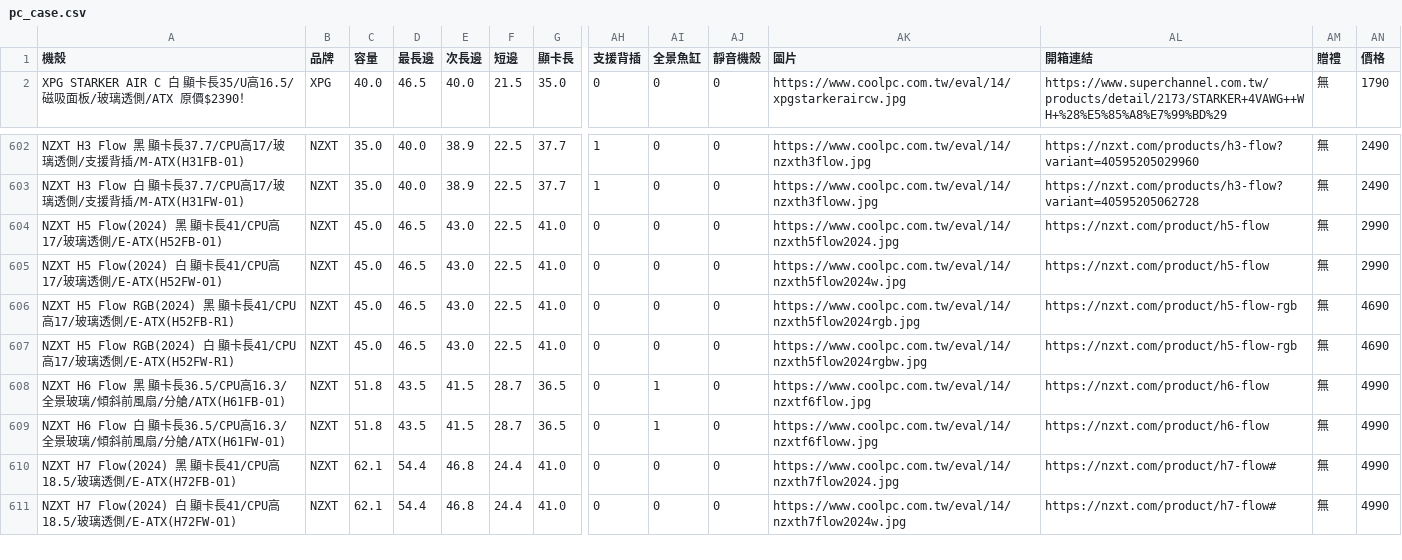
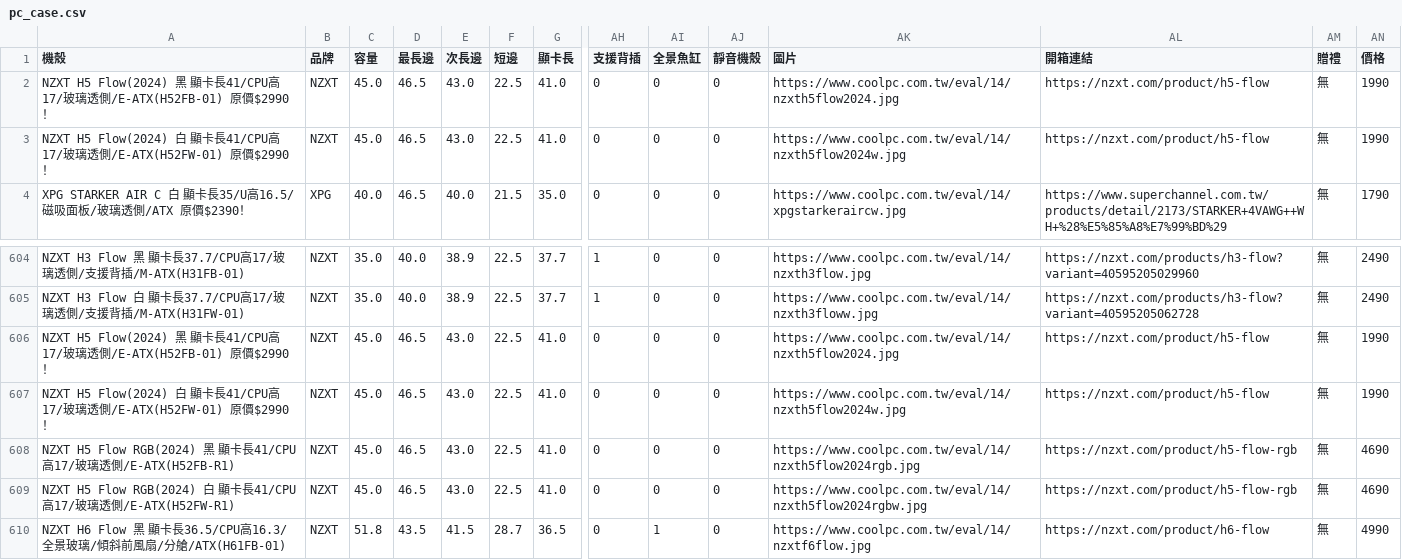
Before and after one commit to douobb/pc_case_data, a CSV file: pc_case.csv, drawn as a sheet; only a part is shown, gaps mark what is left out; the shorter side is filled out with more unchanged rows; addresses are those after the commit; rows hold the shown columns only; the diff names each change by its address in the sheet, - before the commit and + after, or states it on an @@ line.

```diff
--- a/pc_case.csv
+++ b/pc_case.csv
+row 2: NZXT H5 Flow(2024) 黑 顯卡長41/CPU高17/玻璃透側/E-ATX(H52FB-01) 原價$2990！ | NZXT | 45.0 | 46.5 | 43.0 | 22.5 | 41.0 | 0 | 0 | 0 | https://www.coolpc.com.tw/eval/14/nzxth5flow2024.jpg | https://nzxt.com/product/h5-flow | 無 | 1990
+row 3: NZXT H5 Flow(2024) 白 顯卡長41/CPU高17/玻璃透側/E-ATX(H52FW-01) 原價$2990！ | NZXT | 45.0 | 46.5 | 43.0 | 22.5 | 41.0 | 0 | 0 | 0 | https://www.coolpc.com.tw/eval/14/nzxth5flow2024w.jpg | https://nzxt.com/product/h5-flow | 無 | 1990
-A606 (機殼): …側/E-ATX(H52FB-01)
+A606 (機殼): …側/E-ATX(H52FB-01) 原價$2990！
-AN606:AN607 (價格): 2990
+AN606:AN607 (價格): 1990
-A607 (機殼): …側/E-ATX(H52FW-01)
+A607 (機殼): …側/E-ATX(H52FW-01) 原價$2990！
```
Also changed, not shown: 1 other file.
